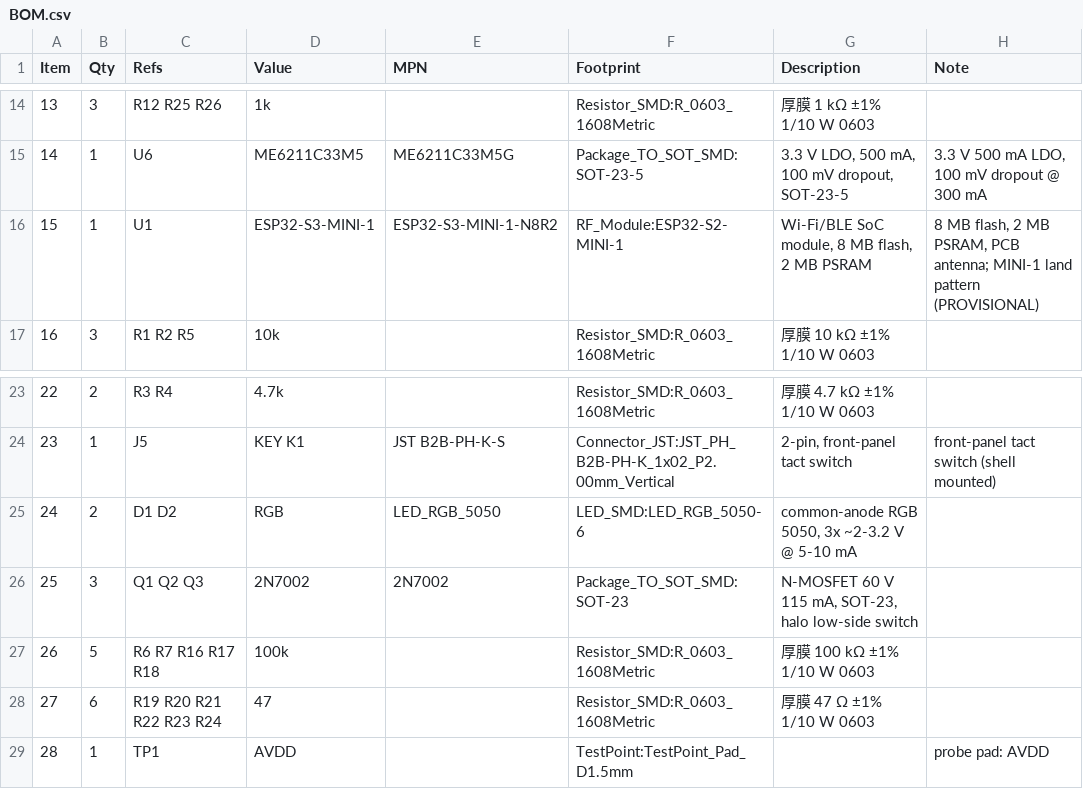
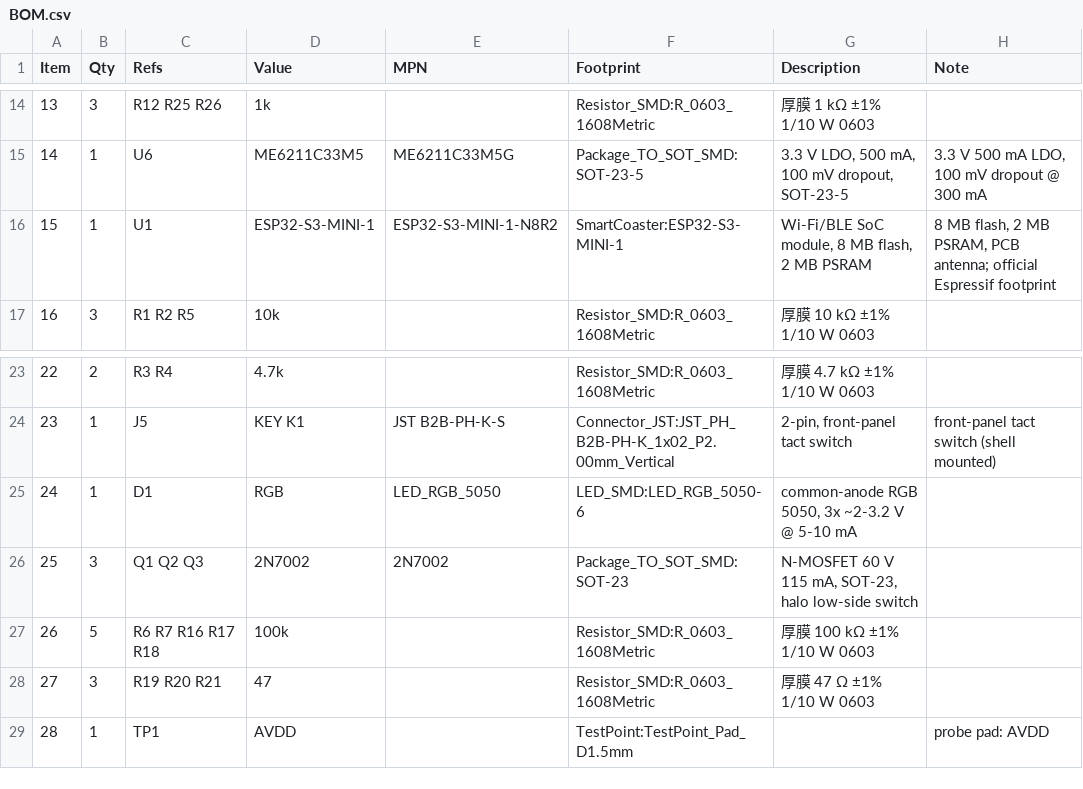
Before and after one commit to bdus/SmartCoaster, a CSV file: electronics/kicad/BOM.csv, drawn as a sheet; only a part is shown, gaps mark what is left out.

Commit message:
feat(pcb): swap U1 to official ESP32-S3-MINI-1 footprint (65-pad, pad-aligned +2.55); 4L 0 unconnected/0 short; gerbers regenerated; 1 known via-pad clearance documented

```diff
--- a/electronics/kicad/BOM.csv
+++ b/electronics/kicad/BOM.csv
@@ -15,3 +15,3 @@ Item,Qty,Refs,Value,MPN,Footprint,Description,Note
 14,1,U6,ME6211C33M5,ME6211C33M5G,Package_TO_SOT_SMD:SOT-23-5,"3.3 V LDO, 500 mA, 100 mV dropout, SOT-23-5","3.3 V 500 mA LDO, 100 mV dropout @ 300 mA"
-15,1,U1,ESP32-S3-MINI-1,ESP32-S3-MINI-1-N8R2,RF_Module:ESP32-S2-MINI-1,"Wi-Fi/BLE SoC module, 8 MB flash, 2 MB PSRAM","8 MB flash, 2 MB PSRAM, PCB antenna; MINI-1 land pattern (PROVISIONAL)"
+15,1,U1,ESP32-S3-MINI-1,ESP32-S3-MINI-1-N8R2,SmartCoaster:ESP32-S3-MINI-1,"Wi-Fi/BLE SoC module, 8 MB flash, 2 MB PSRAM","8 MB flash, 2 MB PSRAM, PCB antenna; official Espressif footprint"
 16,3,R1 R2 R5,10k,,Resistor_SMD:R_0603_1608Metric,厚膜 10 kΩ ±1% 1/10 W 0603,
@@ -24,6 +24,6 @@ Item,Qty,Refs,Value,MPN,Footprint,Description,Note
 23,1,J5,KEY K1,JST B2B-PH-K-S,Connector_JST:JST_PH_B2B-PH-K_1x02_P2.00mm_Vertical,"2-pin, front-panel tact switch",front-panel tact switch (shell mounted)
-24,2,D1 D2,RGB,LED_RGB_5050,LED_SMD:LED_RGB_5050-6,"common-anode RGB 5050, 3x ~2-3.2 V @ 5-10 mA",
+24,1,D1,RGB,LED_RGB_5050,LED_SMD:LED_RGB_5050-6,"common-anode RGB 5050, 3x ~2-3.2 V @ 5-10 mA",
 25,3,Q1 Q2 Q3,2N7002,2N7002,Package_TO_SOT_SMD:SOT-23,"N-MOSFET 60 V 115 mA, SOT-23, halo low-side switch",
 26,5,R6 R7 R16 R17 R18,100k,,Resistor_SMD:R_0603_1608Metric,厚膜 100 kΩ ±1% 1/10 W 0603,
-27,6,R19 R20 R21 R22 R23 R24,47,,Resistor_SMD:R_0603_1608Metric,厚膜 47 Ω ±1% 1/10 W 0603,
+27,3,R19 R20 R21,47,,Resistor_SMD:R_0603_1608Metric,厚膜 47 Ω ±1% 1/10 W 0603,
 28,1,TP1,AVDD,,TestPoint:TestPoint_Pad_D1.5mm,,probe pad: AVDD
```
Also changed, not shown: 46 other files.
